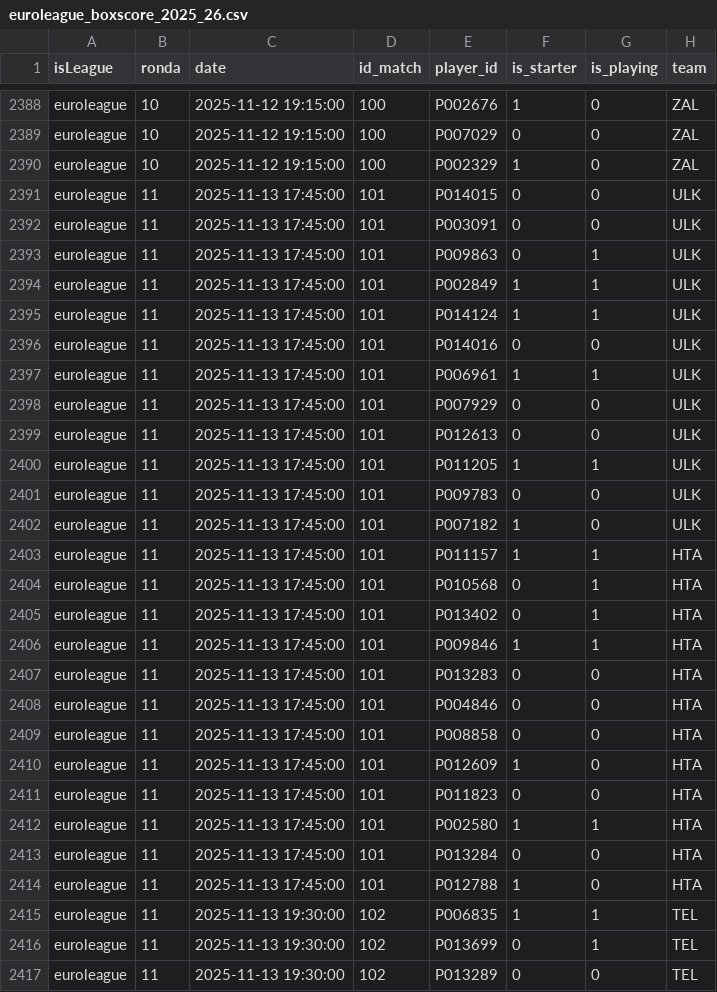
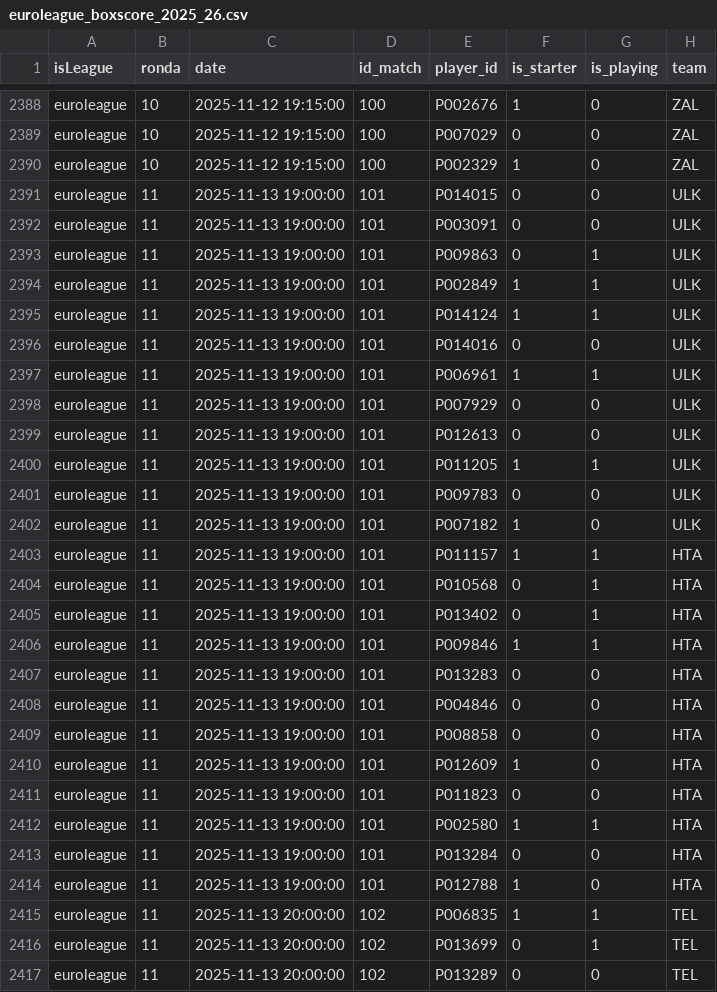
Before and after one commit to IvoVillanueva/BOXSCORES-EUROLEAGE-2025_26, a CSV file: data/euroleague_boxscore_2025_26.csv, drawn as a sheet; only a part is shown, gaps mark what is left out; the diff covers the shown part only; the diff names each change by its address in the sheet, - before the commit and + after, or states it on an @@ line.

```diff
--- a/data/euroleague_boxscore_2025_26.csv
+++ b/data/euroleague_boxscore_2025_26.csv
-C2391:C2414 (date): 2025-11-13 17:45:00
+C2391:C2414 (date): 2025-11-13 19:00:00
-C2415:C2417 (date): 2025-11-13 19:30:00
+C2415:C2417 (date): 2025-11-13 20:00:00
```
Also changed, not shown: 164 edited cells elsewhere in this file.
